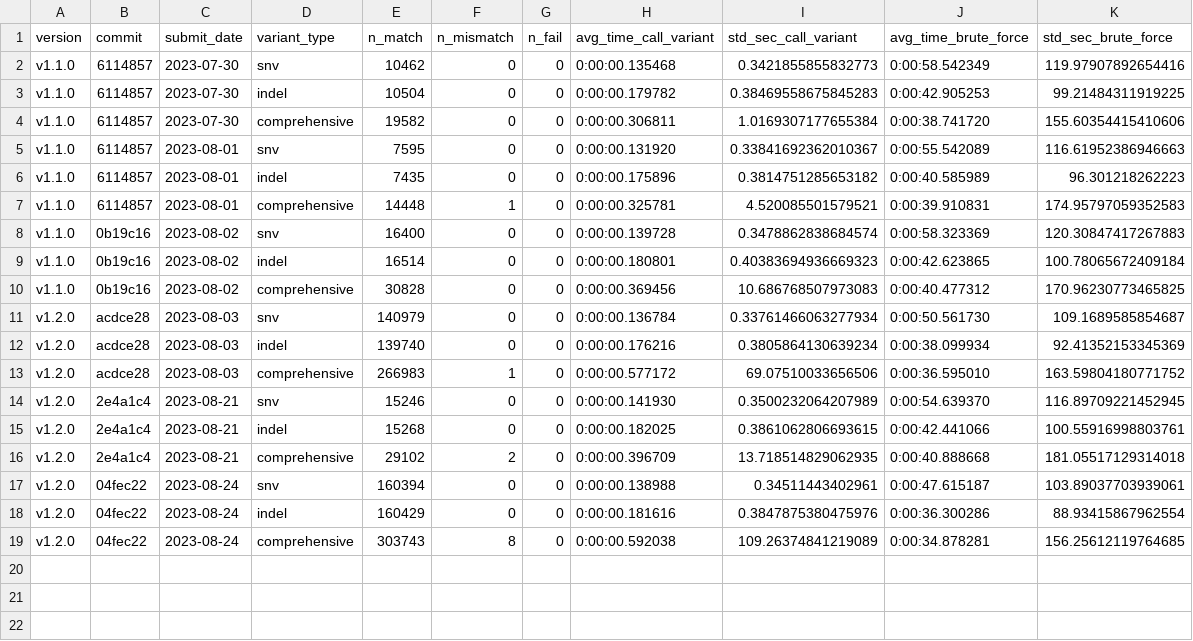
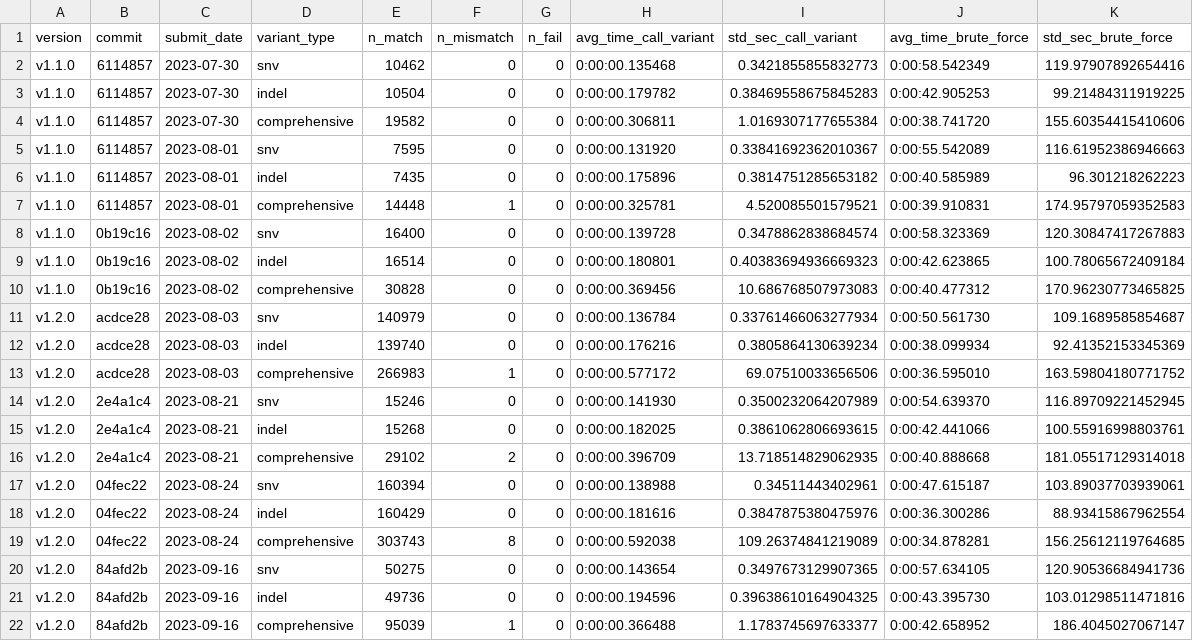
Before and after one commit to uclahs-cds/package-moPepGen, a TSV file: docs/files/fuzz_test_history.tsv, drawn as a sheet.

Commit message:
log (moPepGen): added fuzz test log

```diff
--- a/docs/files/fuzz_test_history.tsv
+++ b/docs/files/fuzz_test_history.tsv
@@ -19 +19,4 @@ v1.2.0	04fec22	2023-08-24	indel	160429	0	0	0:00:00.181616	0.3847875380475976	0:0
 v1.2.0	04fec22	2023-08-24	comprehensive	303743	8	0	0:00:00.592038	109.26374841219089	0:00:34.878281	156.25612119764685
+v1.2.0	84afd2b	2023-09-16	snv	50275	0	0	0:00:00.143654	0.3497673129907365	0:00:57.634105	120.90536684941736
+v1.2.0	84afd2b	2023-09-16	indel	49736	0	0	0:00:00.194596	0.39638610164904325	0:00:43.395730	103.01298511471816
+v1.2.0	84afd2b	2023-09-16	comprehensive	95039	1	0	0:00:00.366488	1.1783745697633377	0:00:42.658952	186.4045027067147
```
